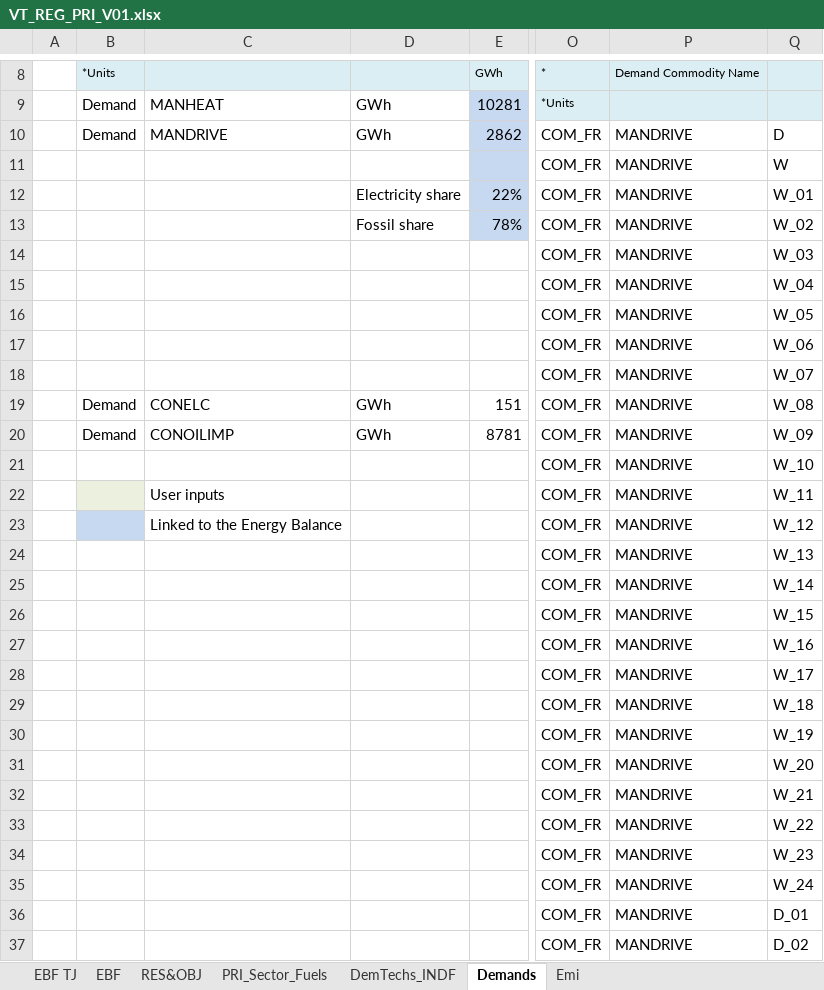
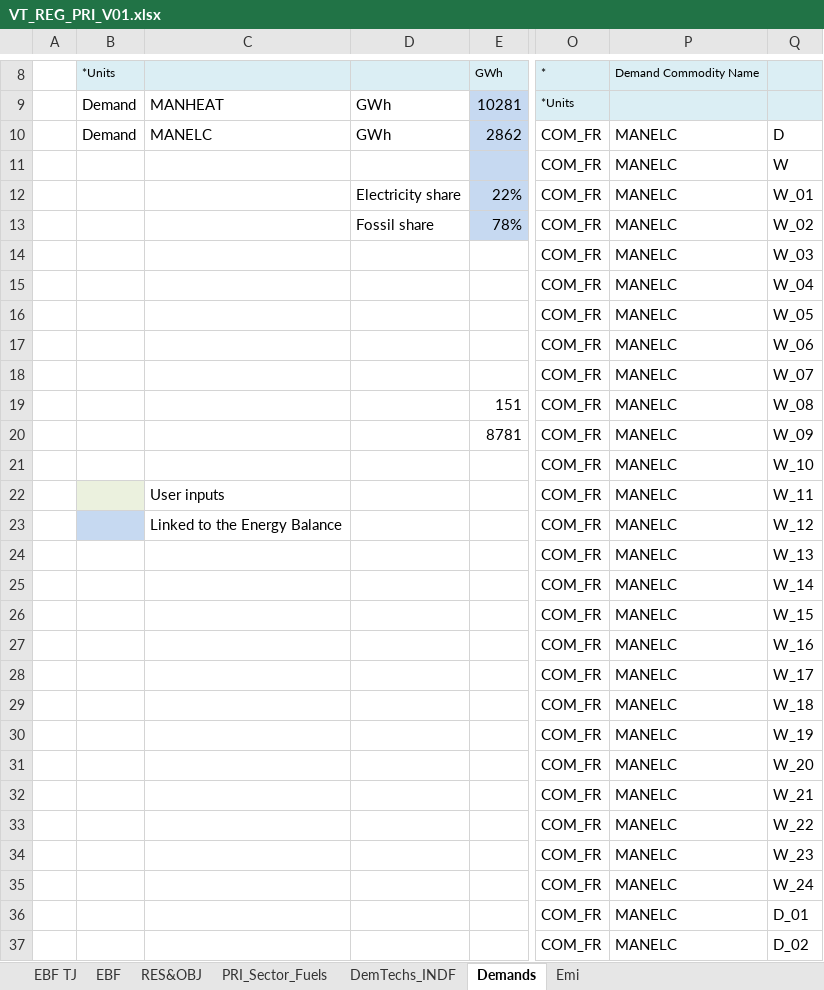
Before and after one commit to Tamenew/INDIND, an Excel workbook: VT_REG_PRI_V01.xlsx, sheet Demands, drawn as a sheet; only a part is shown, gaps mark what is left out; values as stored, in another font and other column widths than the file's, no borders; charts and pictures not drawn; the diff covers the shown part only; the diff names each change by its address in the sheet, - before the commit and + after, or states it on an @@ line.

```diff
--- a/VT_REG_PRI_V01.xlsx (sheet Demands)
+++ b/VT_REG_PRI_V01.xlsx (sheet Demands)
-C10: MANDRIVE
+C10: MANELC
-P10:P37: MANDRIVE
+P10:P37: MANELC
-B19:B20: Demand
+B19:B20: (empty)
-C19: CONELC
+C19: (empty)
-D19:D20: GWh
+D19:D20: (empty)
-C20: CONOILIMP
+C20: (empty)
```
Also changed, not shown: 22 edited cells elsewhere in this sheet, sheet PRI_Sector_Fuels, sheet DemTechs_INDF, sheet Emi, formulas that keep their value, charts or pictures.
